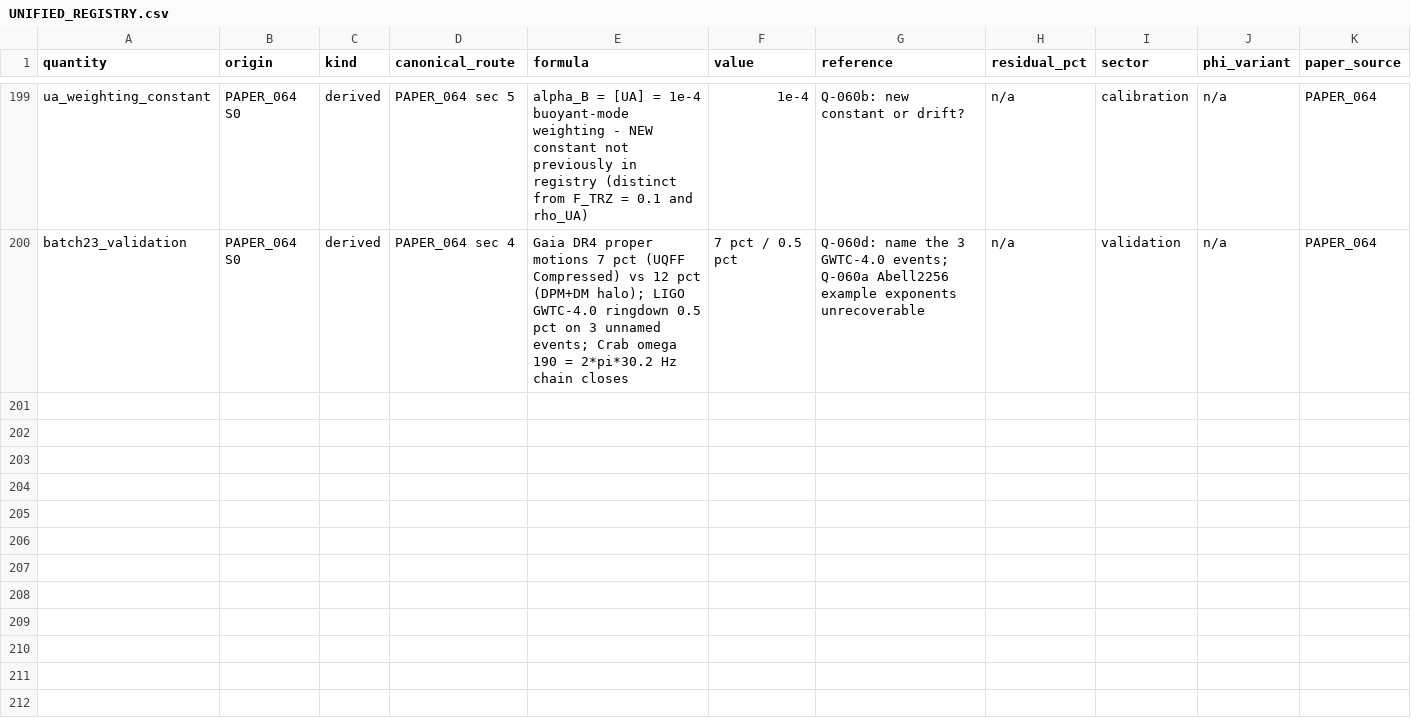
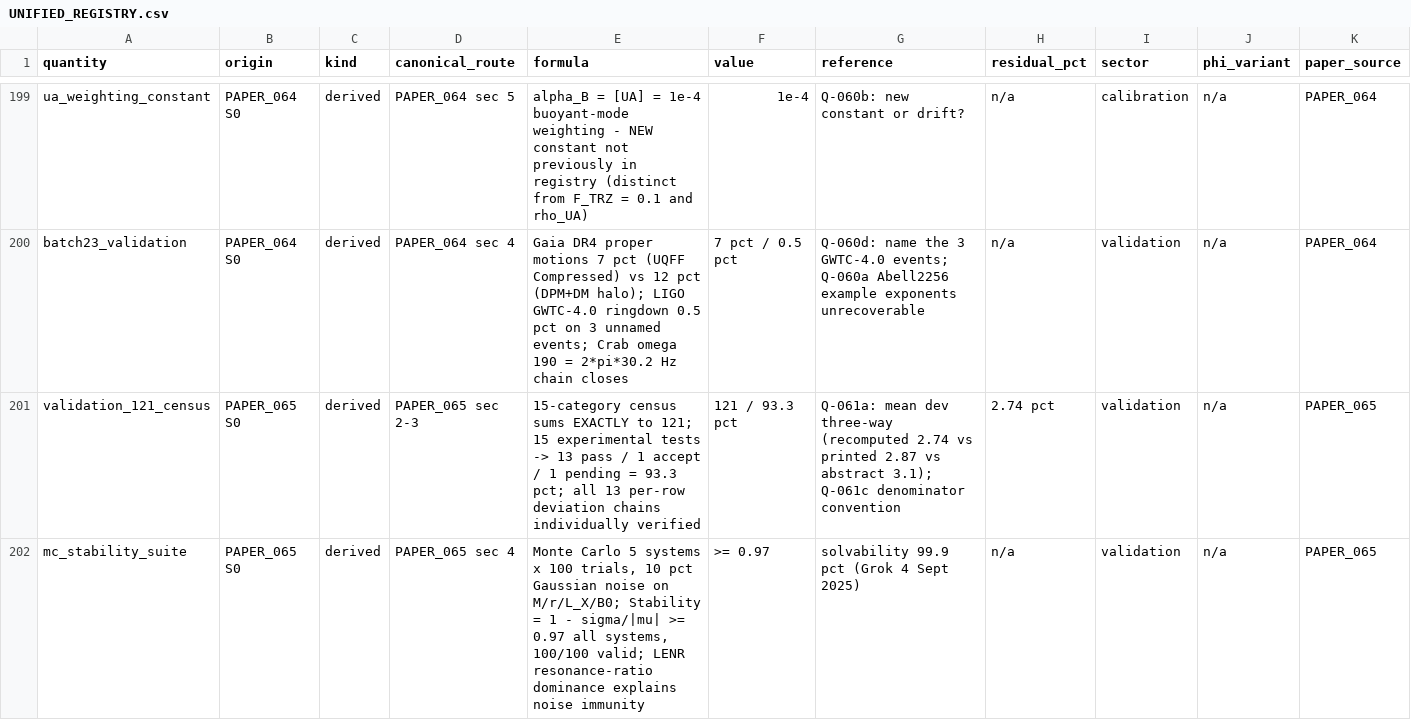
Before and after one commit to Daniel8Murphy0007/Star-Magic-Program, a CSV file: UNIFIED_REGISTRY.csv, drawn as a sheet; only a part is shown, gaps mark what is left out; rows hold the shown columns only; the diff covers the shown part only; the diff names each change by its address in the sheet, - before the commit and + after, or states it on an @@ line.

Commit message:
v0.68.0 BAND 1: PAPER_065 wired - DOMAIN 1.9 OPENS (121-SYSTEM ROLL-UP)
PAPER_065 121-System Validation Statistical Summary
(OPEN_RULING Q-061):
  15-category census SUMS EXACTLY to 121.
  15 experimental tests: 13 pass / 1 accept / 1 pending = 93.3 pct
  (14/15). ALL 13 per-row deviation chains verified individually
  (TRZ 2.00 ... Higgs 0.21 ... L26 9.40 EXACT).
  MC stability: 5 systems x 100 trials, 10 pct noise -
  Stability = 1 - sigma/|mu| >= 0.97, 100/100 valid each.
  Solvability 99.9 pct (Grok 4 Sept 2025).
  KAPPA_MCMC = 0.00052/day repeated - cross-consistent w/ 063.

  HONEST DISCREPANCIES PINNED:
  - Mean deviation three-way: recomputed 2.74 pct vs printed
    2.87 pct vs abstract 3.1 pct (Q-061a)
  - 26D-L26 row labels 5.96e-10 J/m3 (the UQFF ledger value!) as
    MEASURED with 5.4e-10 as predicted - inversion vs corpus
    (Q-061b)
  - RHO_SCM predicted-vs-measured 6.95e-37 (2.01 pct): first
    measured-vs-primitive comparison in the campaign - what
    measurement is this?
  - Deviation denominator convention alternates across rows

Q-061 queued. Gate 495 assertions 0 failures. Registry 205 rows /
395 edges / 69 citation ledgers. Wired 69/2,255 (10 clean, 59
OPEN_RULING). Next: PAPER_066.

```diff
--- a/UNIFIED_REGISTRY.csv
+++ b/UNIFIED_REGISTRY.csv
+row 201: validation_121_census | PAPER_065 S0 | derived | PAPER_065 sec 2-3 | 15-category census sums EXACTLY to 121; 15 experimental tests -> 13 pass / 1 accept / 1 pending = 93.3 pct; all 13 per-row deviation chains individually verified | 121 / 93.3 pct | Q-061a: mean dev three-way (recomputed 2.74 vs printed 2.87 vs abstract 3.1); Q-061c denominator convention | 2.74 pct | validation | n/a | PAPER_065
+row 202: mc_stability_suite | PAPER_065 S0 | derived | PAPER_065 sec 4 | Monte Carlo 5 systems x 100 trials, 10 pct Gaussian noise on M/r/L_X/B0; Stability = 1 - sigma/|mu| >= 0.97 all systems, 100/100 valid; LENR resonance-ratio dominance explains noise immunity | >= 0.97 | solvability 99.9 pct (Grok 4 Sept 2025) | n/a | validation | n/a | PAPER_065
```
Also changed, not shown: 1 added row elsewhere in this file, UNIFIED_REGISTRY_CORPUS_CITATIONS.csv, UNIFIED_REGISTRY_GRAPH.csv, 10 other files.
